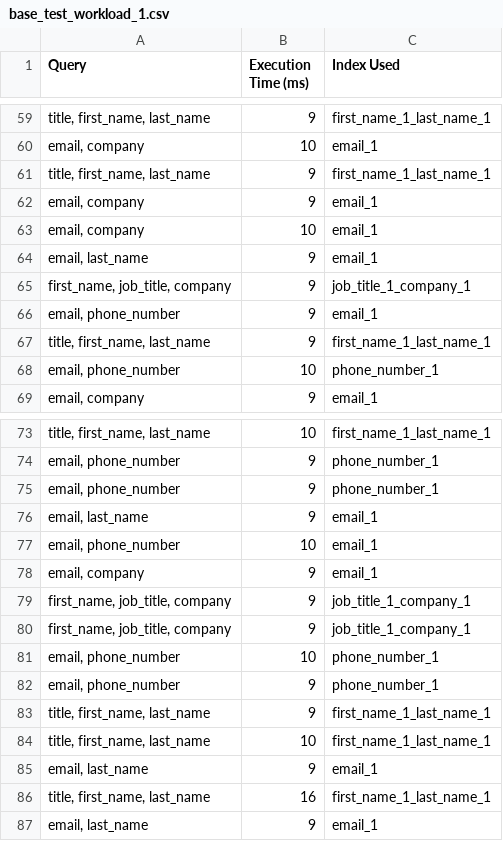
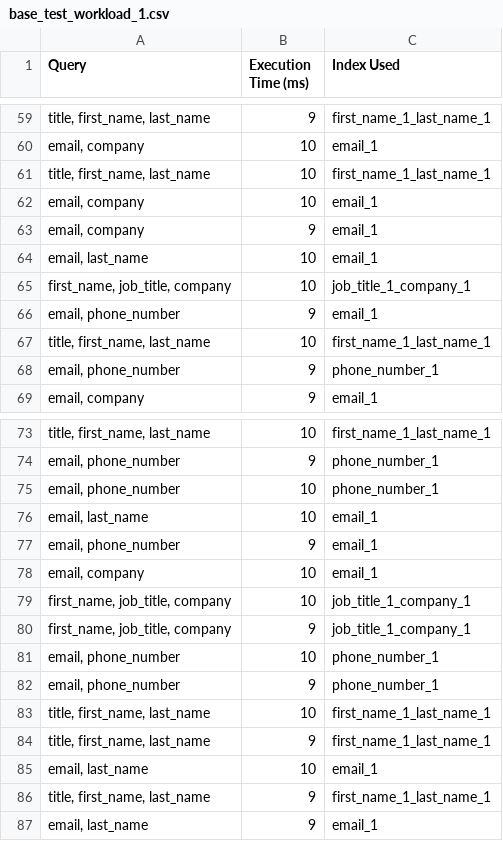
Before and after one commit to Meelan-98/IndexMaster, a CSV file: workloads/results/base_test_workload_1.csv, drawn as a sheet; only a part is shown, gaps mark what is left out; the diff covers the shown part only.

```diff
--- a/workloads/results/base_test_workload_1.csv
+++ b/workloads/results/base_test_workload_1.csv
@@ -60,10 +60,10 @@ Query,Execution Time (ms),Index Used
 "email, company",10,email_1
-"title, first_name, last_name",9,first_name_1_last_name_1
+"title, first_name, last_name",10,first_name_1_last_name_1
+"email, company",10,email_1
 "email, company",9,email_1
-"email, company",10,email_1
-"email, last_name",9,email_1
-"first_name, job_title, company",9,job_title_1_company_1
+"email, last_name",10,email_1
+"first_name, job_title, company",10,job_title_1_company_1
 "email, phone_number",9,email_1
-"title, first_name, last_name",9,first_name_1_last_name_1
-"email, phone_number",10,phone_number_1
+"title, first_name, last_name",10,first_name_1_last_name_1
+"email, phone_number",9,phone_number_1
 "email, company",9,email_1
@@ -74,7 +74,7 @@ Query,Execution Time (ms),Index Used
 "email, phone_number",9,phone_number_1
-"email, phone_number",9,phone_number_1
-"email, last_name",9,email_1
-"email, phone_number",10,email_1
-"email, company",9,email_1
-"first_name, job_title, company",9,job_title_1_company_1
+"email, phone_number",10,phone_number_1
+"email, last_name",10,email_1
+"email, phone_number",9,email_1
+"email, company",10,email_1
+"first_name, job_title, company",10,job_title_1_company_1
 "first_name, job_title, company",9,job_title_1_company_1
@@ -82,6 +82,6 @@ Query,Execution Time (ms),Index Used
 "email, phone_number",9,phone_number_1
+"title, first_name, last_name",10,first_name_1_last_name_1
 "title, first_name, last_name",9,first_name_1_last_name_1
-"title, first_name, last_name",10,first_name_1_last_name_1
-"email, last_name",9,email_1
-"title, first_name, last_name",16,first_name_1_last_name_1
+"email, last_name",10,email_1
+"title, first_name, last_name",9,first_name_1_last_name_1
 "email, last_name",9,email_1
```
Also changed, not shown: 4 added rows, 9 removed rows, 18 moved rows and 5 edited cells elsewhere in this file, workloads/results/combined_test_workload_1.csv, workloads/results/reinforced_test_workload_1.csv, 4 other files.
